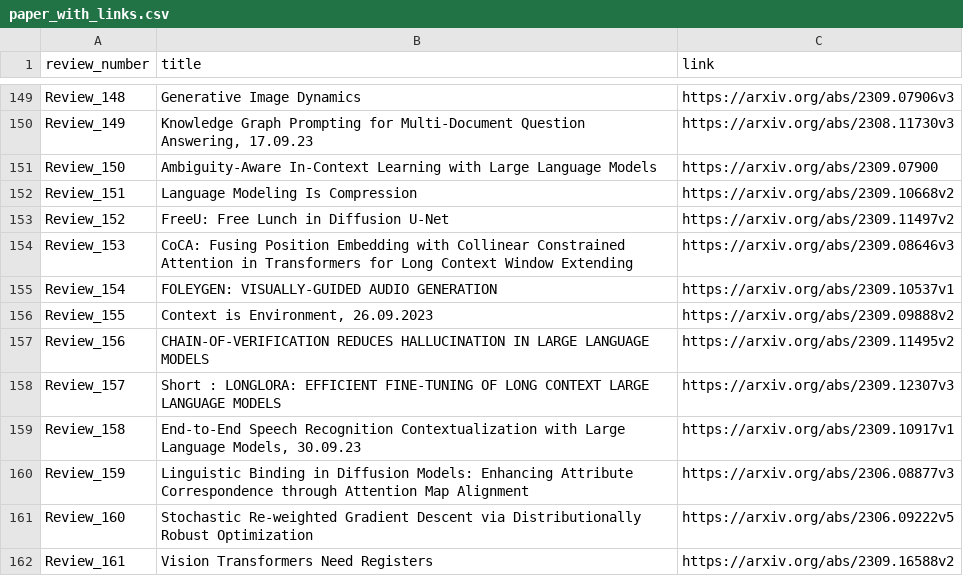
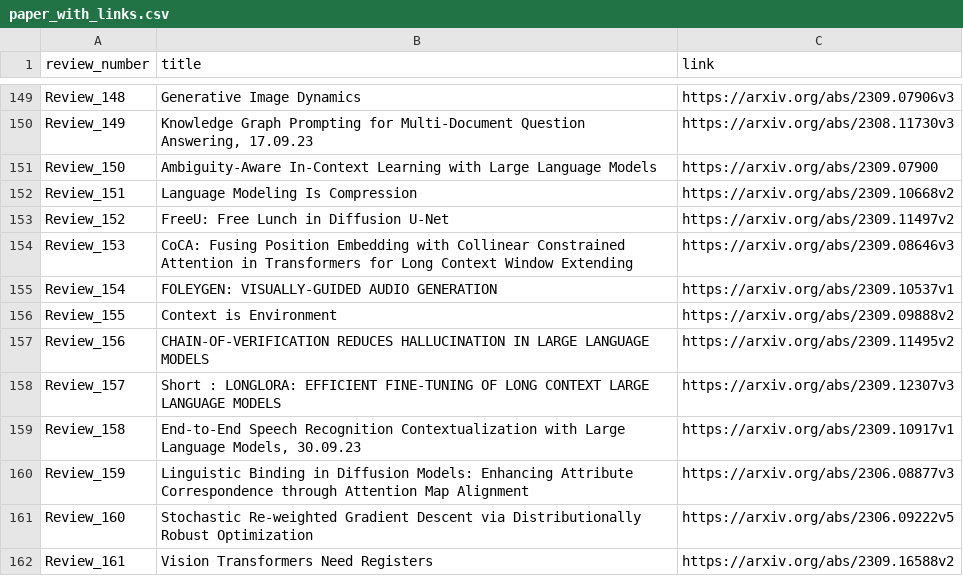
Before and after one commit to disouzam/merlihson-scientific-resources, a CSV file: mike-paper-reviews-all/reviews_metadata/paper_with_links.csv, drawn as a sheet; only a part is shown, gaps mark what is left out.

Commit message:
Fix Reviews 151-163: Fix numbering and normalize spacing

```diff
--- a/mike-paper-reviews-all/reviews_metadata/paper_with_links.csv
+++ b/mike-paper-reviews-all/reviews_metadata/paper_with_links.csv
@@ -155,3 +155,3 @@ Review_153,CoCA: Fusing Position Embedding with Collinear Constrained Attention
 Review_154,FOLEYGEN: VISUALLY-GUIDED AUDIO GENERATION,https://arxiv.org/abs/2309.10537v1
-Review_155,"Context is Environment, 26.09.2023",https://arxiv.org/abs/2309.09888v2
+Review_155,Context is Environment,https://arxiv.org/abs/2309.09888v2
 Review_156,CHAIN-OF-VERIFICATION REDUCES HALLUCINATION IN LARGE LANGUAGE MODELS,https://arxiv.org/abs/2309.11495v2
```
Also changed, not shown: 13 other files.
